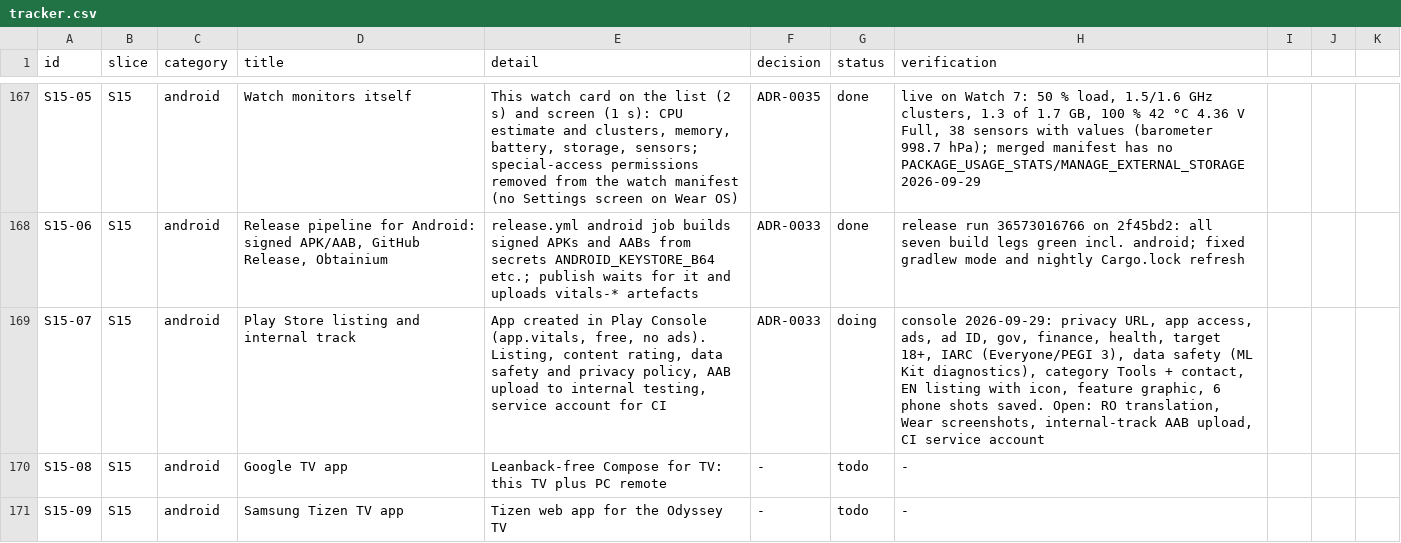
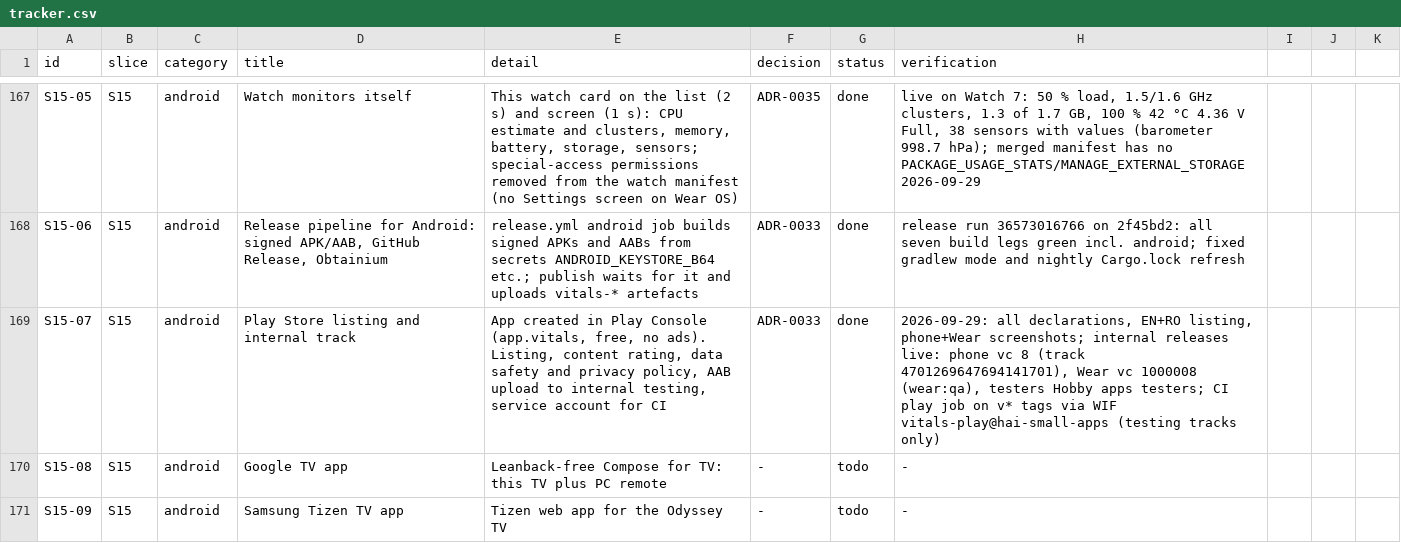
Before and after one commit to dragoscv/vitals, a CSV file: docs/tracker.csv, drawn as a sheet; only a part is shown, gaps mark what is left out.

Commit message:
ci(release): upload Android bundles to Play internal testing on v* tags via Workload Identity Federation (S15-07)
Agent-Session: term-76552
Agent-Purpose: Play internal track live, CI uploads on tags

```diff
--- a/docs/tracker.csv
+++ b/docs/tracker.csv
@@ -168,3 +168,3 @@ S15-05,S15,android,"Watch monitors itself","This watch card on the list (2 s) an
 S15-06,S15,android,"Release pipeline for Android: signed APK/AAB, GitHub Release, Obtainium","release.yml android job builds signed APKs and AABs from secrets ANDROID_KEYSTORE_B64 etc.; publish waits for it and uploads vitals-* artefacts",ADR-0033,done,"release run 36573016766 on 2f45bd2: all seven build legs green incl. android; fixed gradlew mode and nightly Cargo.lock refresh"
-S15-07,S15,android,"Play Store listing and internal track","App created in Play Console (app.vitals, free, no ads). Listing, content rating, data safety and privacy policy, AAB upload to internal testing, service account for CI",ADR-0033,doing,"console 2026-09-29: privacy URL, app access, ads, ad ID, gov, finance, health, target 18+, IARC (Everyone/PEGI 3), data safety (ML Kit diagnostics), category Tools + contact, EN listing with icon, feature graphic, 6 phone shots saved. Open: RO translation, Wear screenshots, internal-track AAB upload, CI service account"
+S15-07,S15,android,"Play Store listing and internal track","App created in Play Console (app.vitals, free, no ads). Listing, content rating, data safety and privacy policy, AAB upload to internal testing, service account for CI",ADR-0033,done,"2026-09-29: all declarations, EN+RO listing, phone+Wear screenshots; internal releases live: phone vc 8 (track 4701269647694141701), Wear vc 1000008 (wear:qa), testers Hobby apps testers; CI play job on v* tags via WIF vitals-play@hai-small-apps (testing tracks only)"
 S15-08,S15,android,"Google TV app","Leanback-free Compose for TV: this TV plus PC remote",-,todo,"-"
```
Also changed, not shown: 3 other files.
